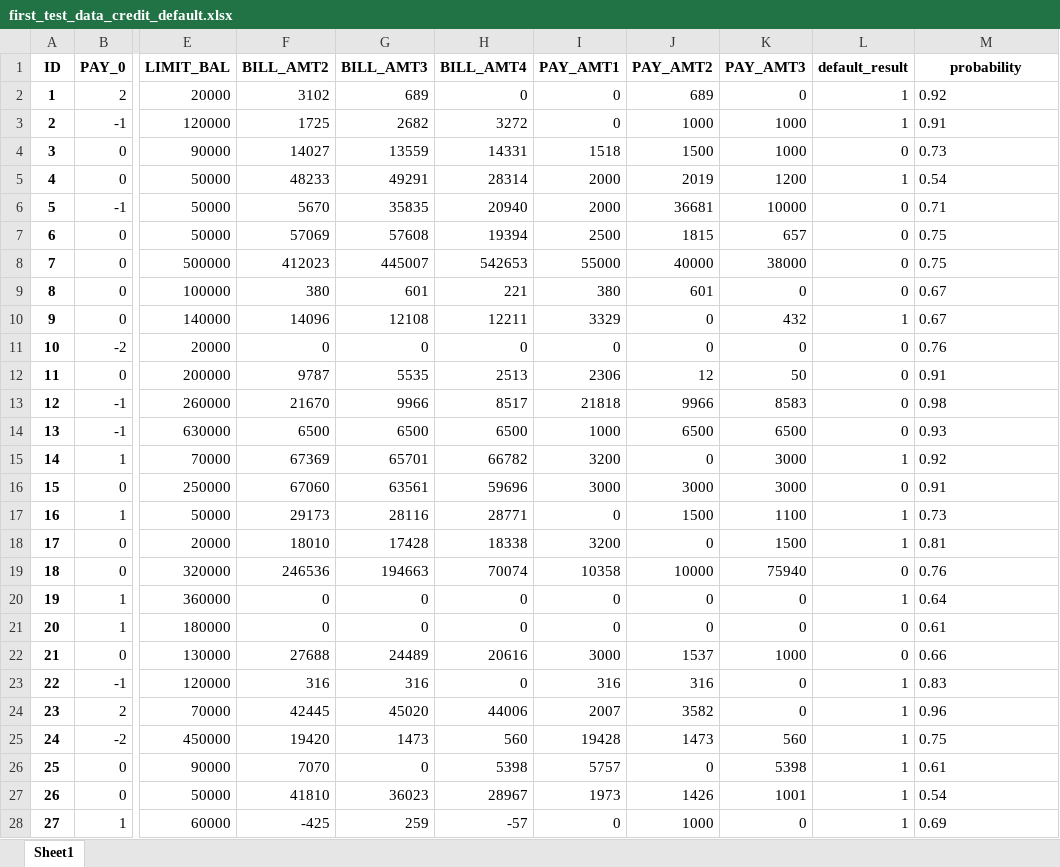
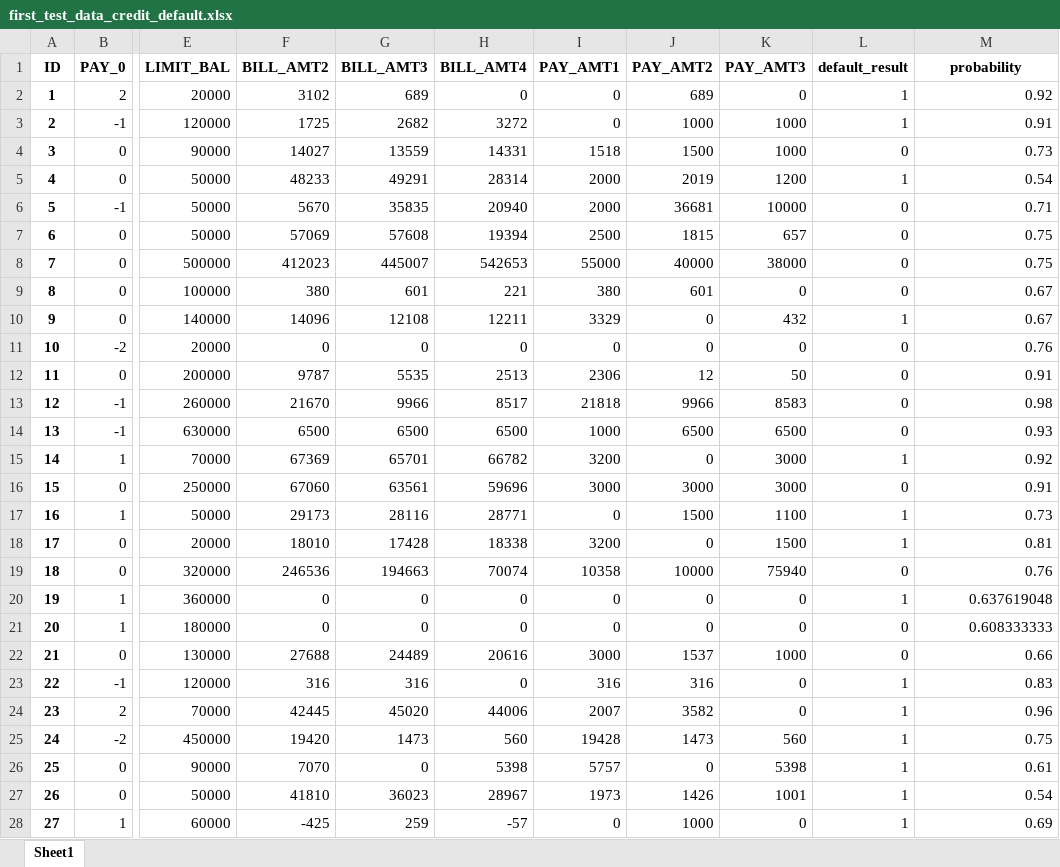
Before and after one commit to Jake-LJH/default-prediction, an Excel workbook: source/uploads/first_test_data_credit_default.xlsx, sheet Sheet1, drawn as a sheet; only a part is shown, gaps mark what is left out; values as stored, in another font and other column widths than the file's, no borders; the diff covers the shown part only; the diff names each change by its address in the sheet, - before the commit and + after, or states it on an @@ line.

```diff
--- a/source/uploads/first_test_data_credit_default.xlsx (sheet Sheet1)
+++ b/source/uploads/first_test_data_credit_default.xlsx (sheet Sheet1)
-M2:M19 alignment: left
+M2:M19 alignment: right
-M20 (probability): 0.64
+M20 (probability): 0.637619048
-M21 (probability): 0.61
+M21 (probability): 0.608333333
-M22:M28 alignment: left
+M22:M28 alignment: right
```
Also changed, not shown: 3 edited cells and cell formats elsewhere in this sheet, 3 other files.
